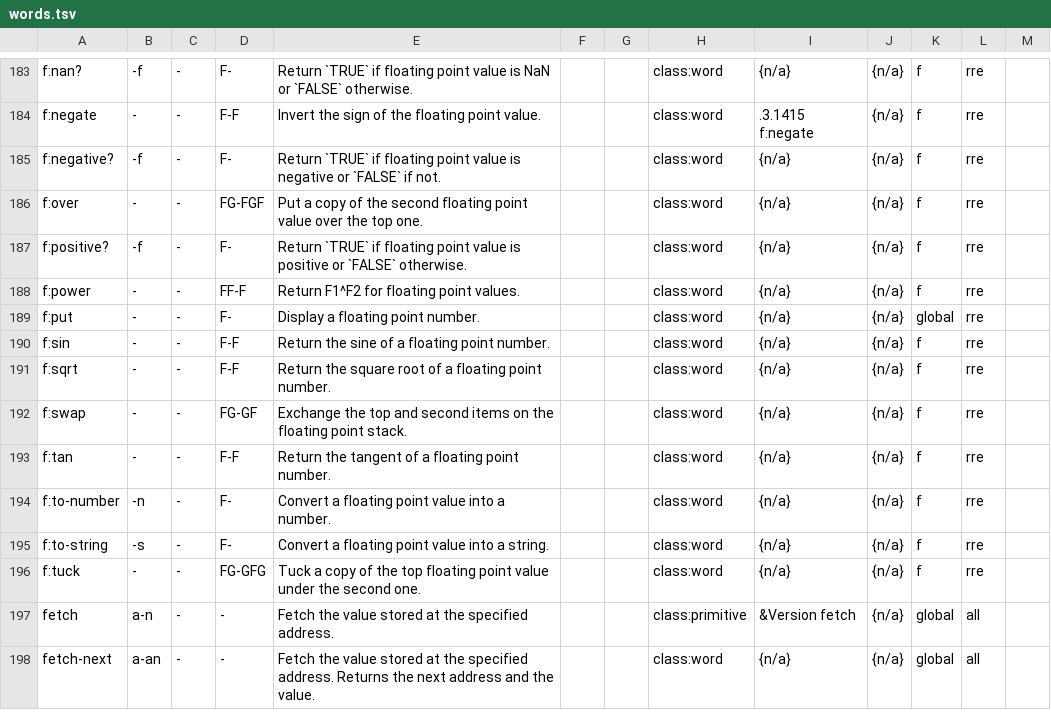
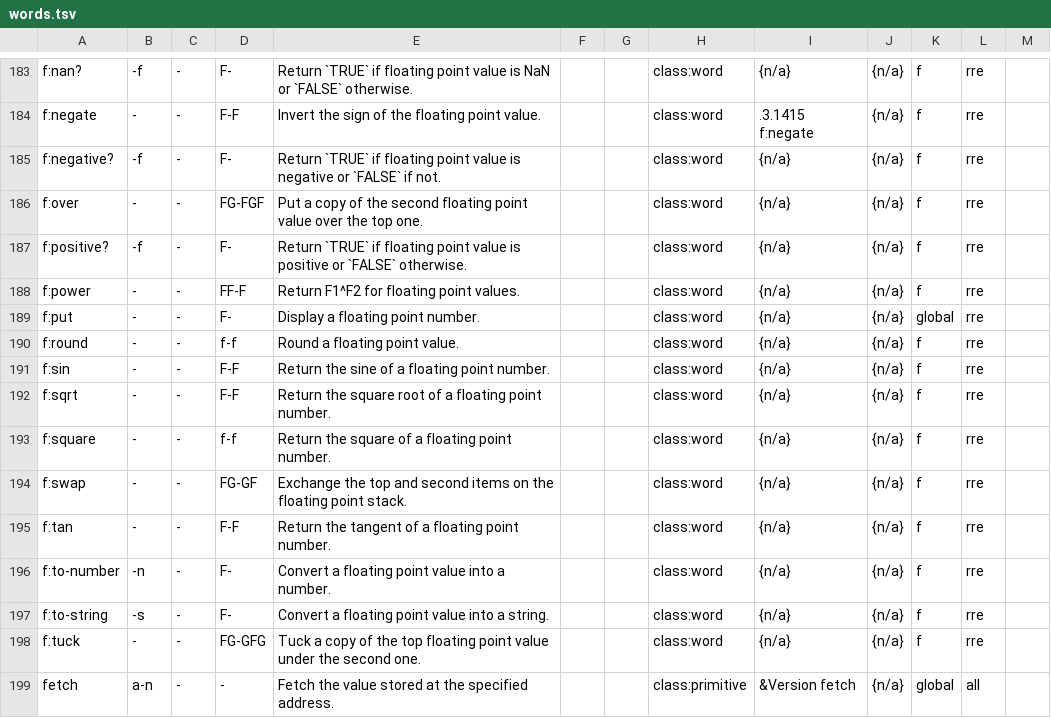
Before and after one commit to Acidburn0zzz/retro, a TSV file: words.tsv, drawn as a sheet; only a part is shown, gaps mark what is left out; the shorter side is filled out with more unchanged rows; the diff names each change by its address in the sheet, - before the commit and + after, or states it on an @@ line.

Commit message:
add f:square, f:round to rre

```diff
--- a/words.tsv
+++ b/words.tsv
+row 190: f:round | - | - | f-f | Round a floating point value. |  |  | class:word | {n/a} | {n/a} | f | rre
+row 193: f:square | - | - | f-f | Return the square of a floating point number. |  |  | class:word | {n/a} | {n/a} | f | rre
```
Also changed, not shown: 3 other files.
